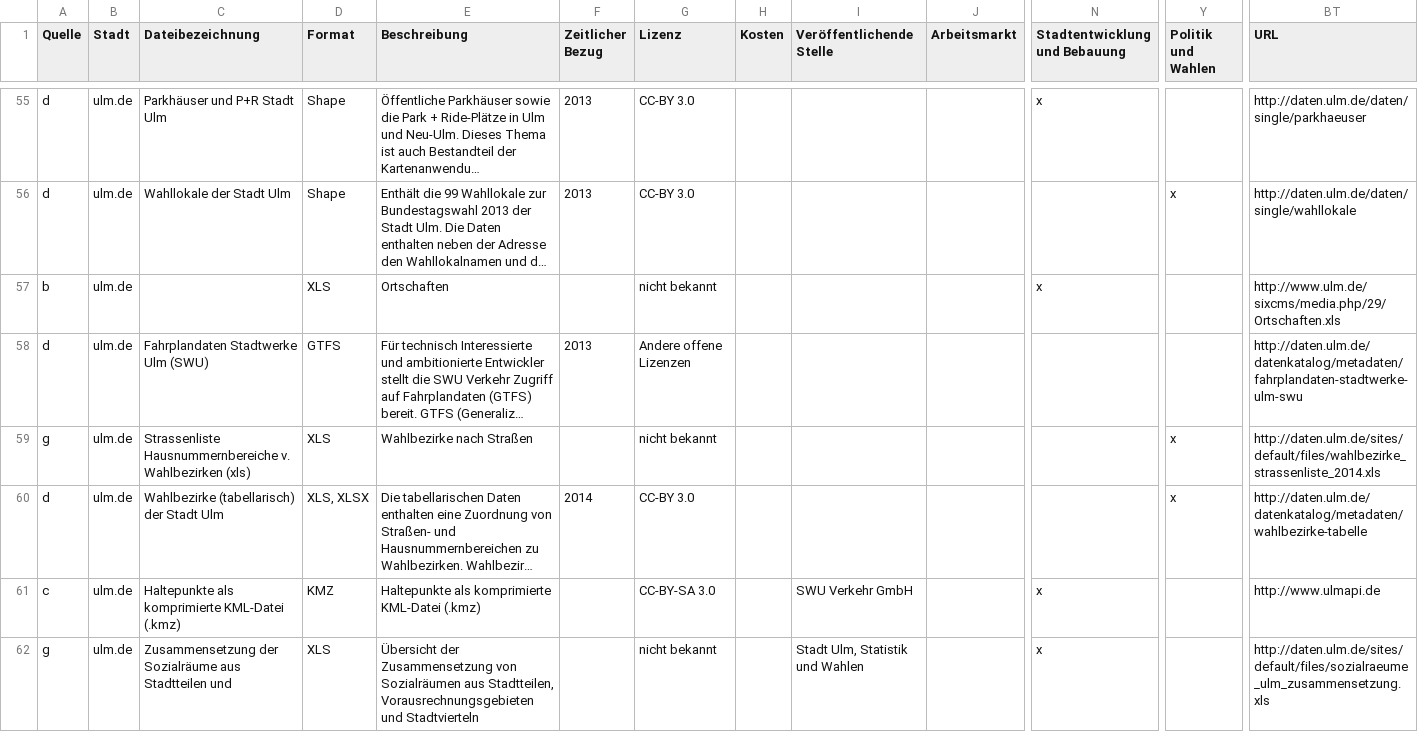
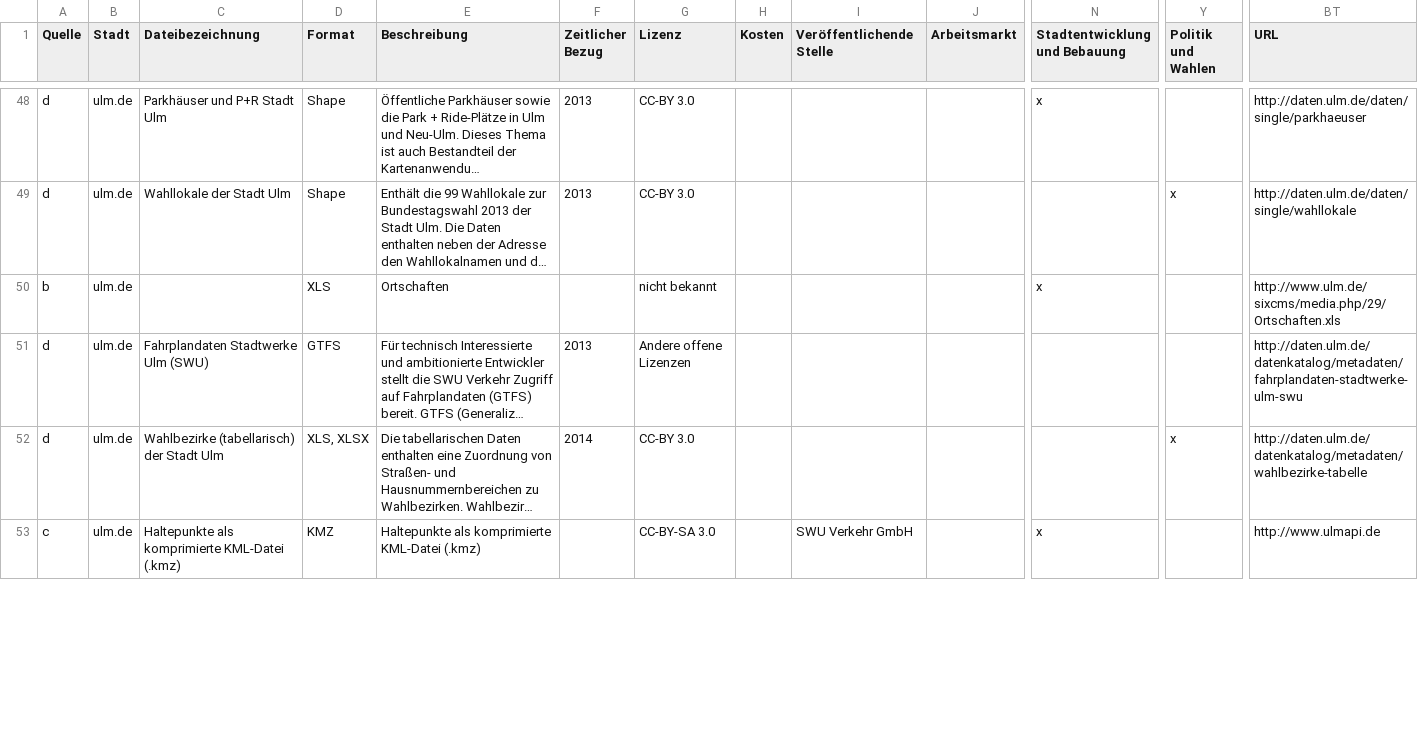
Before and after one commit to okfde/odmonitormap, a CSV file: data/ulm.csv, drawn as a sheet; only a part is shown, gaps mark what is left out; long unchanged cells end in …; removed rows and columns are numbered as before the commit, all else as after; rows hold the shown columns only; the diff covers the shown part only; the diff names each change by its address in the sheet, - before the commit and + after, or states it on an @@ line.

Commit message:
New data, exclude non catalog catalog entries where we have a catalog

```diff
--- a/data/ulm.csv
+++ b/data/ulm.csv
-row 59: g | ulm.de | Strassenliste Hausnummernbereiche v. Wahlbezirken (xls) | XLS | Wahlbezirke nach Straßen |  | nicht bekannt |  |  |  |  | x | http://daten.ulm.de/sites/default/files/wahlbezirke_strassenliste_2014.xls
-row 62: g | ulm.de | Zusammensetzung der Sozialräume aus Stadtteilen und | XLS | Übersicht der Zusammensetzung von Sozialräumen aus Stadtteilen, Vorausrechnungsgebieten und Stadtvierteln |  | nicht bekannt |  | Stadt Ulm, Statistik und Wahlen |  | x |  | http://daten.ulm.de/sites/default/files/sozialraeume_ulm_zusammensetzung.xls
```
Also changed, not shown: 19 removed rows and 3 moved rows elsewhere in this file, data/index.csv, 2 other files.
